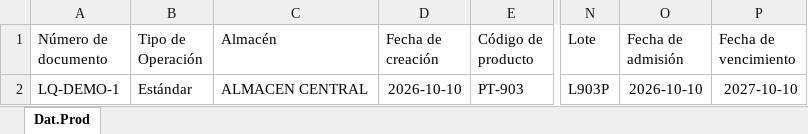
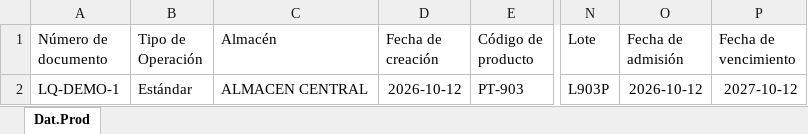
Before and after one commit to Sedano21/Proyecto, an Excel workbook: sample_data/demo_liquidacion_datprod.xlsx, sheet Dat.Prod, drawn as a sheet; only a part is shown, gaps mark what is left out; values as stored, in another font and other column widths than the file's, no borders; the diff names each change by its address in the sheet, - before the commit and + after, or states it on an @@ line.

```diff
--- a/sample_data/demo_liquidacion_datprod.xlsx (sheet Dat.Prod)
+++ b/sample_data/demo_liquidacion_datprod.xlsx (sheet Dat.Prod)
-D2 (Fecha de creación): 2026-10-10
+D2 (Fecha de creación): 2026-10-12
-O2 (Fecha de admisión): 2026-10-10
+O2 (Fecha de admisión): 2026-10-12
-P2 (Fecha de vencimiento): 2027-10-10
+P2 (Fecha de vencimiento): 2027-10-12
```
Also changed, not shown: sample_data/demo_historial_salidas_qy.xlsx, sample_data/demo_lista_materiales.xlsx, 45 other files.
